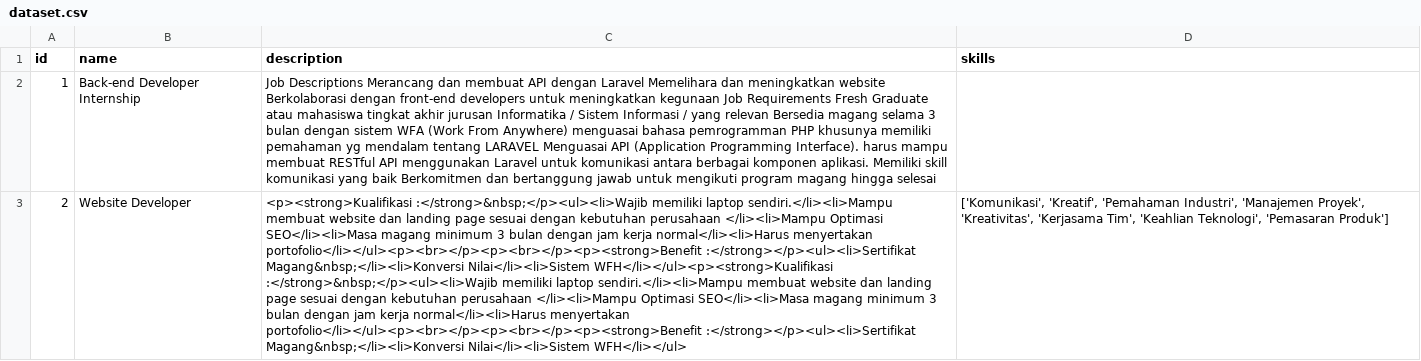
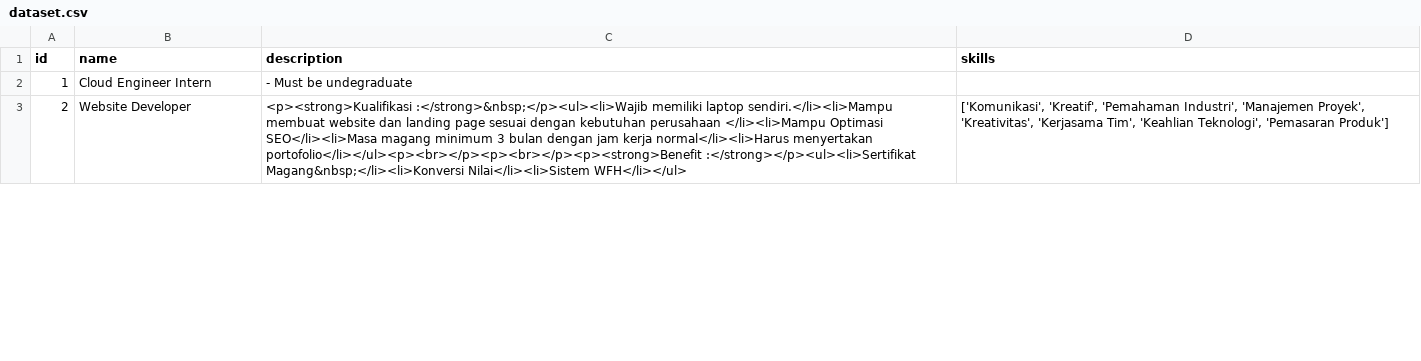
Before and after one commit to Aszaychik/simple-cosine-similarity, a CSV file: dataset.csv, drawn as a sheet; only a part is shown; the diff covers the shown part only; the diff names each change by its address in the sheet, - before the commit and + after, or states it on an @@ line.

Commit message:
feat: update dataset

```diff
--- a/dataset.csv
+++ b/dataset.csv
-B2 (name): Back-end Developer Internship
+B2 (name): Cloud Engineer Intern
-C2 (description): Job Descriptions Merancang dan membuat API dengan Laravel Memelihara dan meningkatkan website Berkolaborasi dengan front-end developers untuk meningkatkan kegunaan Job Requirements Fresh Graduate atau mahasiswa tingkat akhir jurusan Informatika / Sistem Informasi / yang relevan Bersedia magang selama 3 bulan dengan sistem WFA (Work From Anywhere) menguasai bahasa pemrogramman PHP khusunya memiliki pemahaman yg mendalam tentang LARAVEL Menguasai API (Application Programming Interface). harus mampu membuat RESTful API menggunakan Laravel untuk komunikasi antara berbagai komponen aplikasi. Memiliki skill komunikasi yang baik Berkomitmen dan bertanggung jawab untuk mengikuti program magang hingga selesai
+C2 (description): - Must be undegraduate
-C3 (description): …Magang&nbsp;</li><li>Konversi Nilai</li><li>Sistem WFH</li></ul><p><strong>Kualifikasi :</strong>&nbsp;</p><ul><li>Wajib memiliki laptop sendiri.</li><li>Mampu membuat website dan landing page sesuai dengan kebutuhan perusahaan </li><li>Mampu Optimasi SEO</li><li>Masa magang minimum 3 bulan dengan jam kerja normal</li><li>Harus menyertakan portofolio</li></ul><p><br></p><p><br></p><p><strong>Benefit :</strong></p><ul><li>Sertifikat Magang&nbsp;</li><li>Konversi Nilai</li><li>Sistem WFH</li></ul>
+C3 (description): …Magang&nbsp;</li><li>Konversi Nilai</li><li>Sistem WFH</li></ul>
```
Also changed, not shown: 1 edited cell elsewhere in this file.
